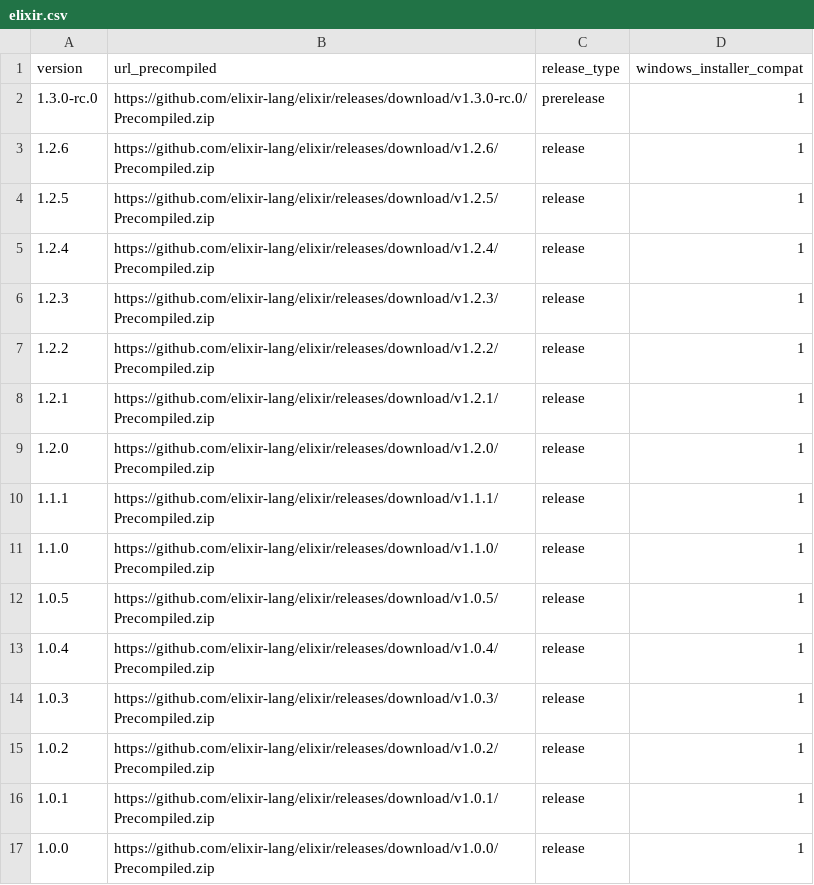
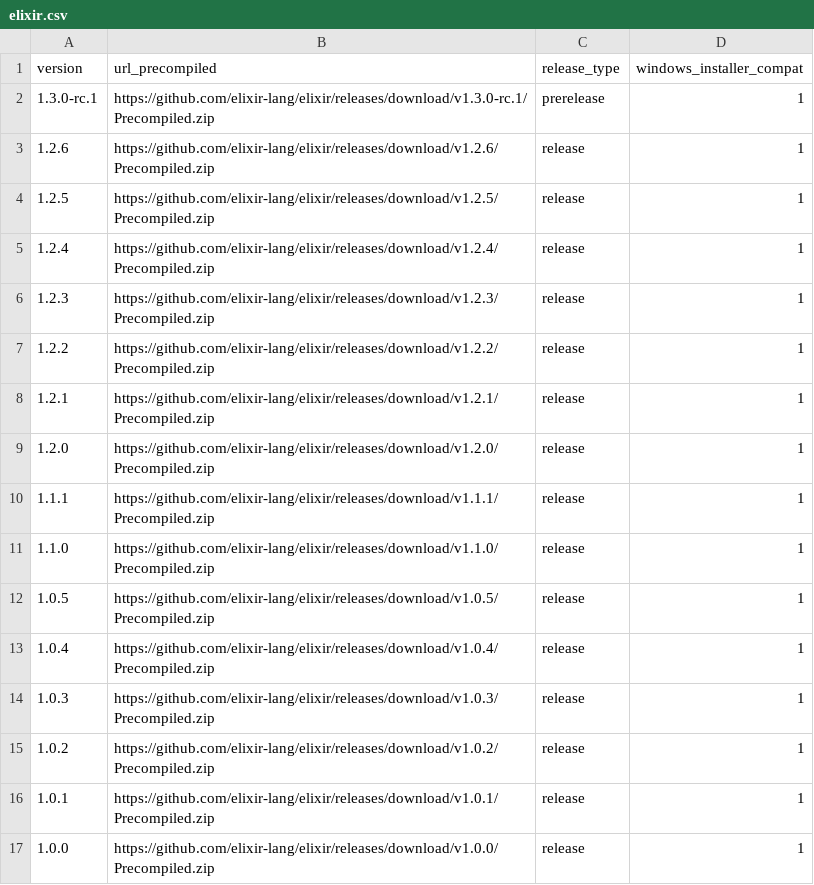
Before and after one commit to elixir-lang/elixir-lang.github.com, a CSV file: elixir.csv, drawn as a sheet.

Commit message:
Release v1.3.0-rc.1

```diff
--- a/elixir.csv
+++ b/elixir.csv
@@ -1,3 +1,3 @@
 version,url_precompiled,release_type,windows_installer_compat
-1.3.0-rc.0,https://github.com/elixir-lang/elixir/releases/download/v1.3.0-rc.0/Precompiled.zip,prerelease,1
+1.3.0-rc.1,https://github.com/elixir-lang/elixir/releases/download/v1.3.0-rc.1/Precompiled.zip,prerelease,1
 1.2.6,https://github.com/elixir-lang/elixir/releases/download/v1.2.6/Precompiled.zip,release,1
```
